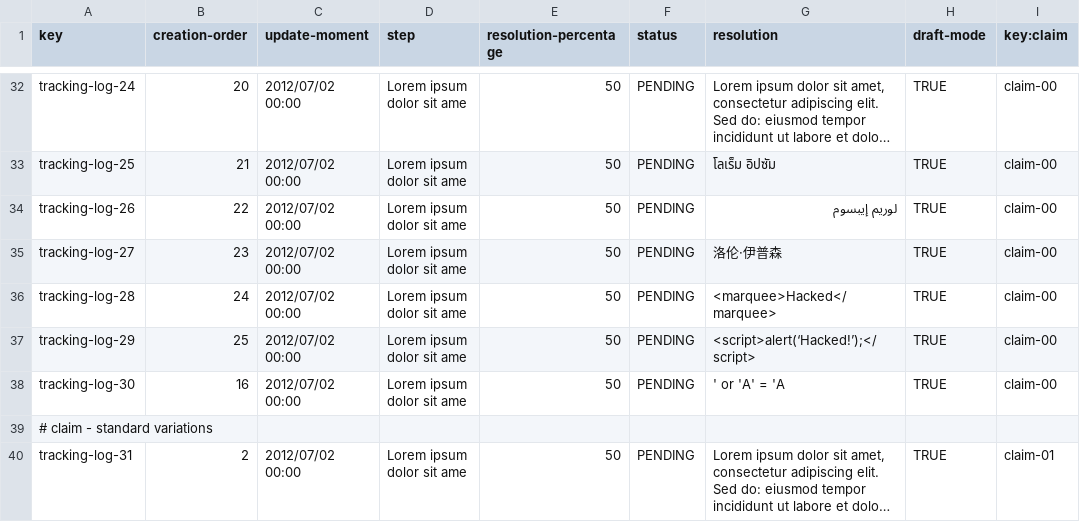
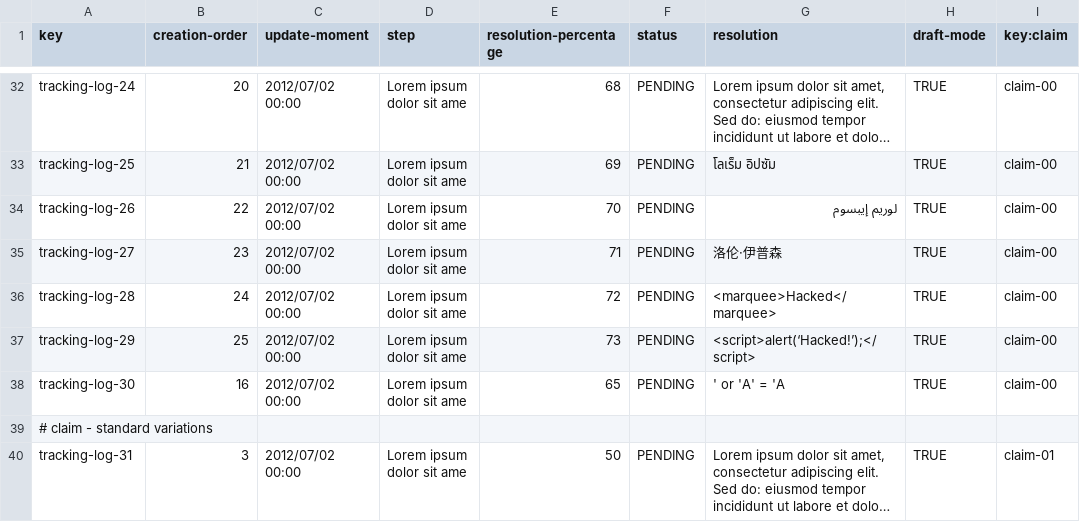
Before and after one commit to sfernandez07/DP2-C.004, a CSV file: src/main/resources/WEB-INF/data/sample/tracking-log.csv, drawn as a sheet; only a part is shown, gaps mark what is left out; long unchanged cells end in …; the diff covers the shown part only; the diff names each change by its address in the sheet, - before the commit and + after, or states it on an @@ line.

```diff
--- a/src/main/resources/WEB-INF/data/sample/tracking-log.csv
+++ b/src/main/resources/WEB-INF/data/sample/tracking-log.csv
-E32 (resolution-percentage): 50
+E32 (resolution-percentage): 68
-E33 (resolution-percentage): 50
+E33 (resolution-percentage): 69
-E34 (resolution-percentage): 50
+E34 (resolution-percentage): 70
-E35 (resolution-percentage): 50
+E35 (resolution-percentage): 71
-E36 (resolution-percentage): 50
+E36 (resolution-percentage): 72
-E37 (resolution-percentage): 50
+E37 (resolution-percentage): 73
-E38 (resolution-percentage): 50
+E38 (resolution-percentage): 65
-B40 (creation-order): 2
+B40 (creation-order): 3
```
Also changed, not shown: 18 edited cells elsewhere in this file, src/main/resources/WEB-INF/data/sample/claim.csv, 35 other files.
